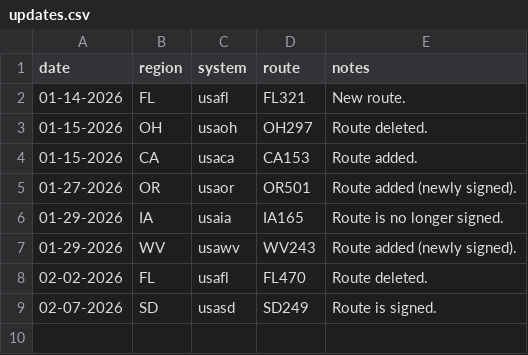
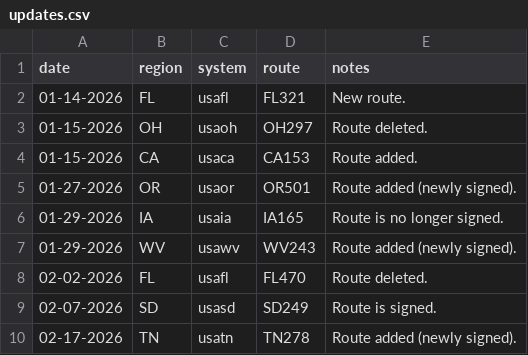
Before and after one commit to Highway-Photo-Project/PhotoData, a CSV file: updates.csv, drawn as a sheet; the diff names each change by its address in the sheet, - before the commit and + after, or states it on an @@ line.

Commit message:
Update updates.csv

```diff
--- a/updates.csv
+++ b/updates.csv
+row 10: 02-17-2026 | TN | usatn | TN278 | Route added (newly signed).
```
